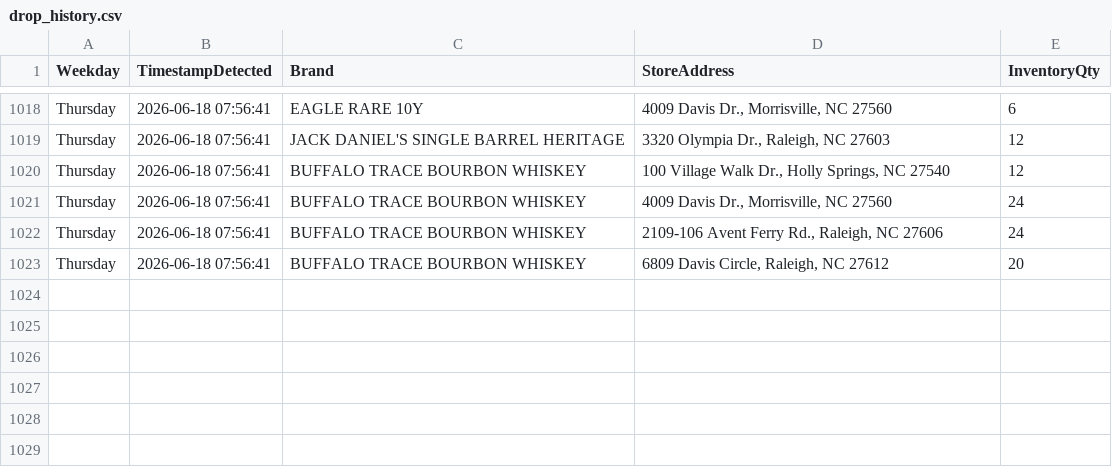
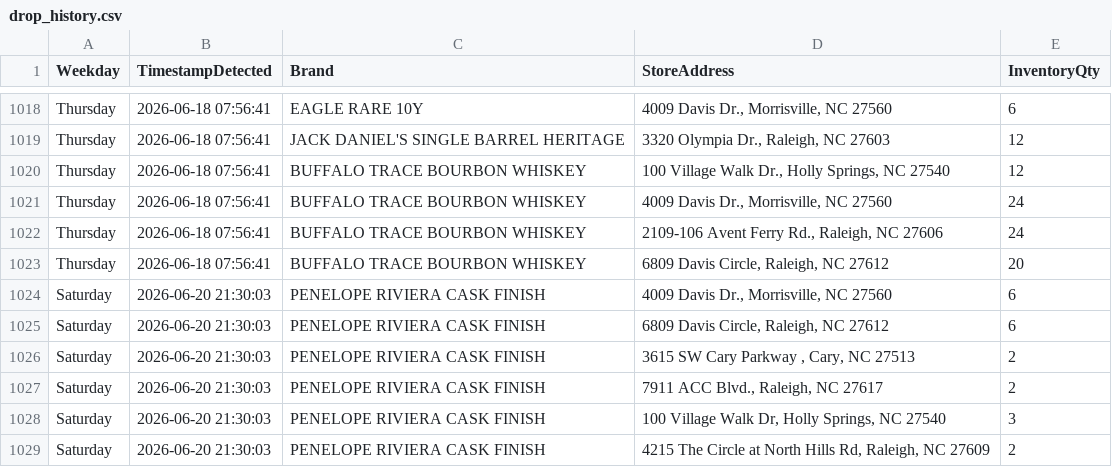
Before and after one commit to bourbonhunter/bourbon-pourcast-frontend, a CSV file: drop_history.csv, drawn as a sheet; only a part is shown, gaps mark what is left out.

```diff
--- a/drop_history.csv
+++ b/drop_history.csv
@@ -1023 +1023,7 @@ Thursday,2026-06-18 07:56:41,BUFFALO TRACE BOURBON WHISKEY,"2109-106 Avent Ferry
 Thursday,2026-06-18 07:56:41,BUFFALO TRACE BOURBON WHISKEY,"6809 Davis Circle, Raleigh, NC 27612",20
+Saturday,2026-06-20 21:30:03,PENELOPE RIVIERA CASK FINISH,"4009 Davis Dr., Morrisville, NC 27560",6
+Saturday,2026-06-20 21:30:03,PENELOPE RIVIERA CASK FINISH,"6809 Davis Circle, Raleigh, NC 27612",6
+Saturday,2026-06-20 21:30:03,PENELOPE RIVIERA CASK FINISH,"3615 SW Cary Parkway , Cary, NC 27513",2
+Saturday,2026-06-20 21:30:03,PENELOPE RIVIERA CASK FINISH,"7911 ACC Blvd., Raleigh, NC 27617",2
+Saturday,2026-06-20 21:30:03,PENELOPE RIVIERA CASK FINISH,"100 Village Walk Dr, Holly Springs, NC 27540",3
+Saturday,2026-06-20 21:30:03,PENELOPE RIVIERA CASK FINISH,"4215 The Circle at North Hills Rd, Raleigh, NC 27609",2
```
Also changed, not shown: drop_tracker.csv, 3 other files.
